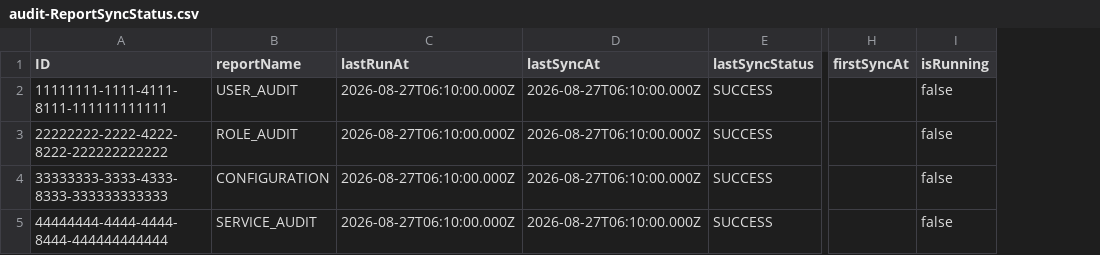
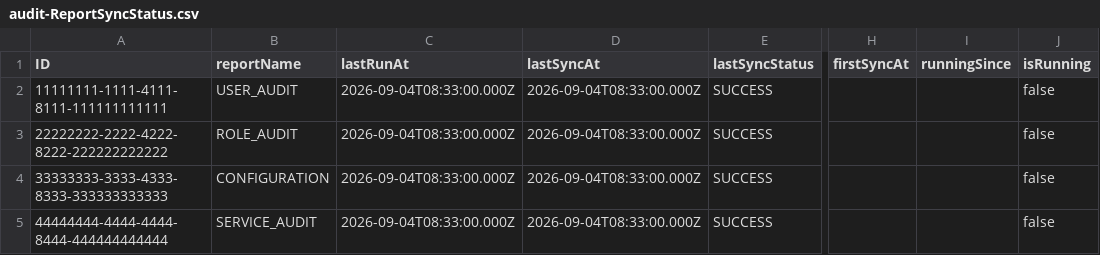
Before and after one commit to Chanduinc3494/INC-Auditlog-Report, a CSV file: db/data/audit-ReportSyncStatus.csv, drawn as a sheet; only a part is shown, gaps mark what is left out; the diff names each change by its address in the sheet, - before the commit and + after, or states it on an @@ line.

Commit message:
Report Syncronization updated

```diff
--- a/db/data/audit-ReportSyncStatus.csv
+++ b/db/data/audit-ReportSyncStatus.csv
+column I (runningSince), empty
-C2:C5 (lastRunAt): 2026-08-27T06:10:00.000Z
+C2:C5 (lastRunAt): 2026-09-04T08:33:00.000Z
-D2:D5 (lastSyncAt): 2026-08-27T06:10:00.000Z
+D2:D5 (lastSyncAt): 2026-09-04T08:33:00.000Z
```
Also changed, not shown: 5 other files.
